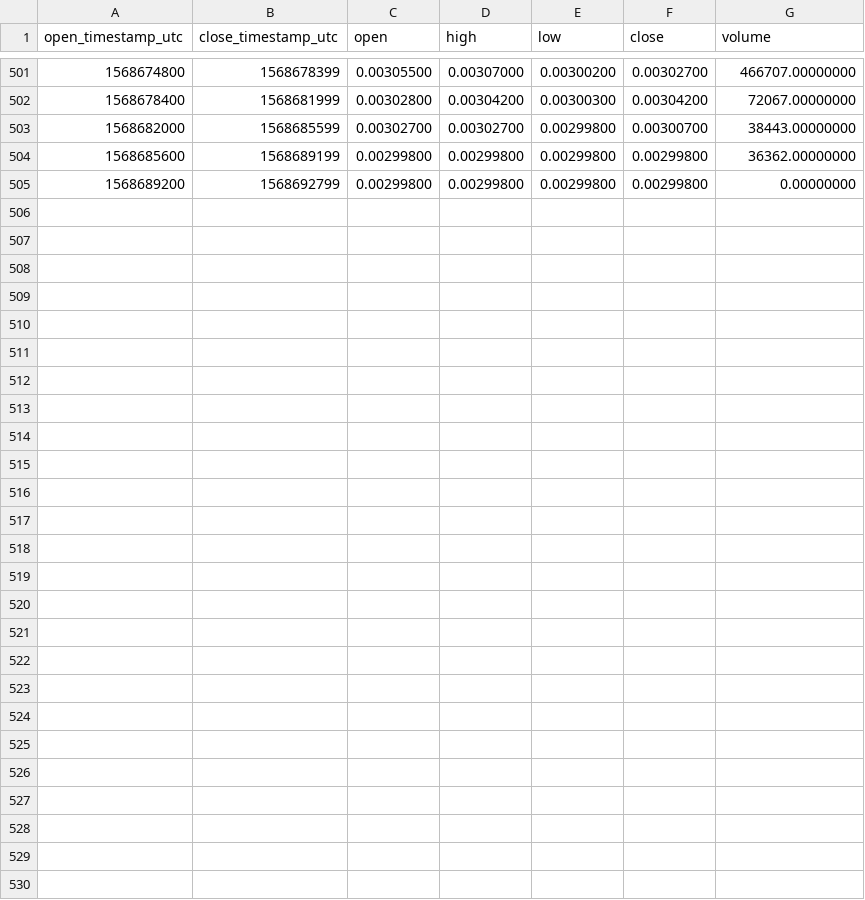
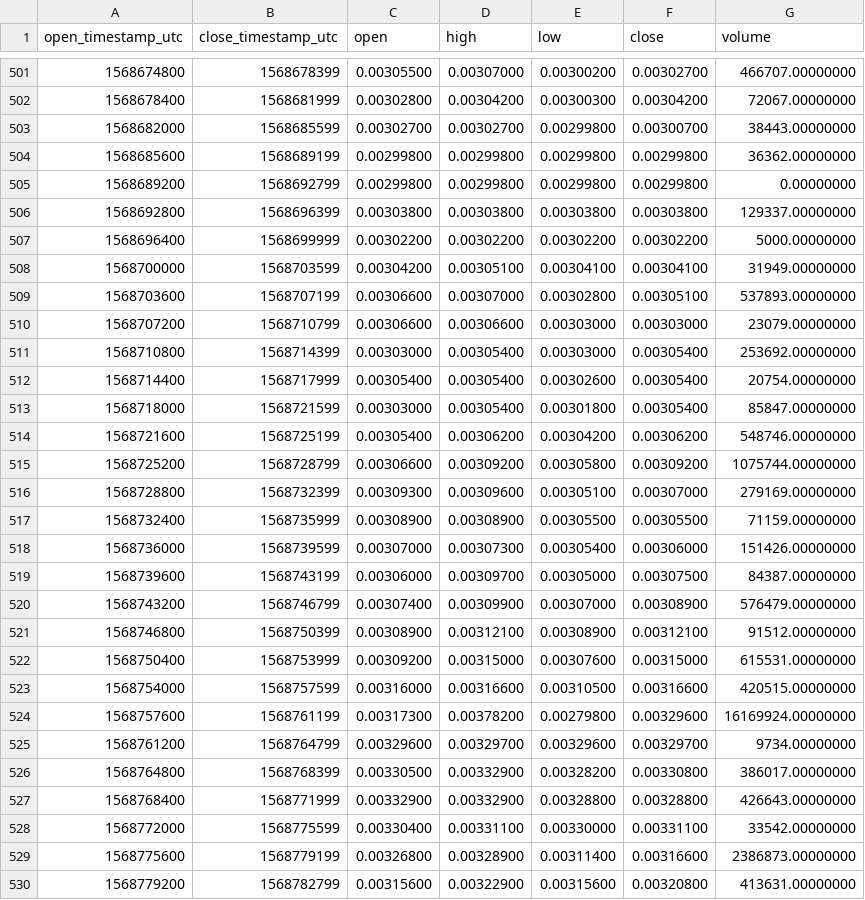
Before and after one commit to cryptobigbro/binance-FUNUSDT, a CSV file: binance-FUNUSDT-1h.csv, drawn as a sheet; only a part is shown, gaps mark what is left out; the diff names each change by its address in the sheet, - before the commit and + after, or states it on an @@ line.

Commit message:
Update OHLCV data.

```diff
--- a/binance-FUNUSDT-1h.csv
+++ b/binance-FUNUSDT-1h.csv
+row 506: 1568692800 | 1568696399 | 0.00303800 | 0.00303800 | 0.00303800 | 0.00303800 | 129337.00000000
+row 507: 1568696400 | 1568699999 | 0.00302200 | 0.00302200 | 0.00302200 | 0.00302200 | 5000.00000000
+row 508: 1568700000 | 1568703599 | 0.00304200 | 0.00305100 | 0.00304100 | 0.00304100 | 31949.00000000
+row 509: 1568703600 | 1568707199 | 0.00306600 | 0.00307000 | 0.00302800 | 0.00305100 | 537893.00000000
+row 510: 1568707200 | 1568710799 | 0.00306600 | 0.00306600 | 0.00303000 | 0.00303000 | 23079.00000000
+row 511: 1568710800 | 1568714399 | 0.00303000 | 0.00305400 | 0.00303000 | 0.00305400 | 253692.00000000
+row 512: 1568714400 | 1568717999 | 0.00305400 | 0.00305400 | 0.00302600 | 0.00305400 | 20754.00000000
+row 513: 1568718000 | 1568721599 | 0.00303000 | 0.00305400 | 0.00301800 | 0.00305400 | 85847.00000000
+row 514: 1568721600 | 1568725199 | 0.00305400 | 0.00306200 | 0.00304200 | 0.00306200 | 548746.00000000
+row 515: 1568725200 | 1568728799 | 0.00306600 | 0.00309200 | 0.00305800 | 0.00309200 | 1075744.00000000
+row 516: 1568728800 | 1568732399 | 0.00309300 | 0.00309600 | 0.00305100 | 0.00307000 | 279169.00000000
+row 517: 1568732400 | 1568735999 | 0.00308900 | 0.00308900 | 0.00305500 | 0.00305500 | 71159.00000000
+row 518: 1568736000 | 1568739599 | 0.00307000 | 0.00307300 | 0.00305400 | 0.00306000 | 151426.00000000
+row 519: 1568739600 | 1568743199 | 0.00306000 | 0.00309700 | 0.00305000 | 0.00307500 | 84387.00000000
+row 520: 1568743200 | 1568746799 | 0.00307400 | 0.00309900 | 0.00307000 | 0.00308900 | 576479.00000000
+row 521: 1568746800 | 1568750399 | 0.00308900 | 0.00312100 | 0.00308900 | 0.00312100 | 91512.00000000
+row 522: 1568750400 | 1568753999 | 0.00309200 | 0.00315000 | 0.00307600 | 0.00315000 | 615531.00000000
+row 523: 1568754000 | 1568757599 | 0.00316000 | 0.00316600 | 0.00310500 | 0.00316600 | 420515.00000000
+row 524: 1568757600 | 1568761199 | 0.00317300 | 0.00378200 | 0.00279800 | 0.00329600 | 16169924.00000000
+row 525: 1568761200 | 1568764799 | 0.00329600 | 0.00329700 | 0.00329600 | 0.00329700 | 9734.00000000
+row 526: 1568764800 | 1568768399 | 0.00330500 | 0.00332900 | 0.00328200 | 0.00330800 | 386017.00000000
+row 527: 1568768400 | 1568771999 | 0.00332900 | 0.00332900 | 0.00328800 | 0.00328800 | 426643.00000000
+row 528: 1568772000 | 1568775599 | 0.00330400 | 0.00331100 | 0.00330000 | 0.00331100 | 33542.00000000
+row 529: 1568775600 | 1568779199 | 0.00326800 | 0.00328900 | 0.00311400 | 0.00316600 | 2386873.00000000
+row 530: 1568779200 | 1568782799 | 0.00315600 | 0.00322900 | 0.00315600 | 0.00320800 | 413631.00000000
```
Also changed, not shown: binance-FUNUSDT-1d.csv, 1 other file.
